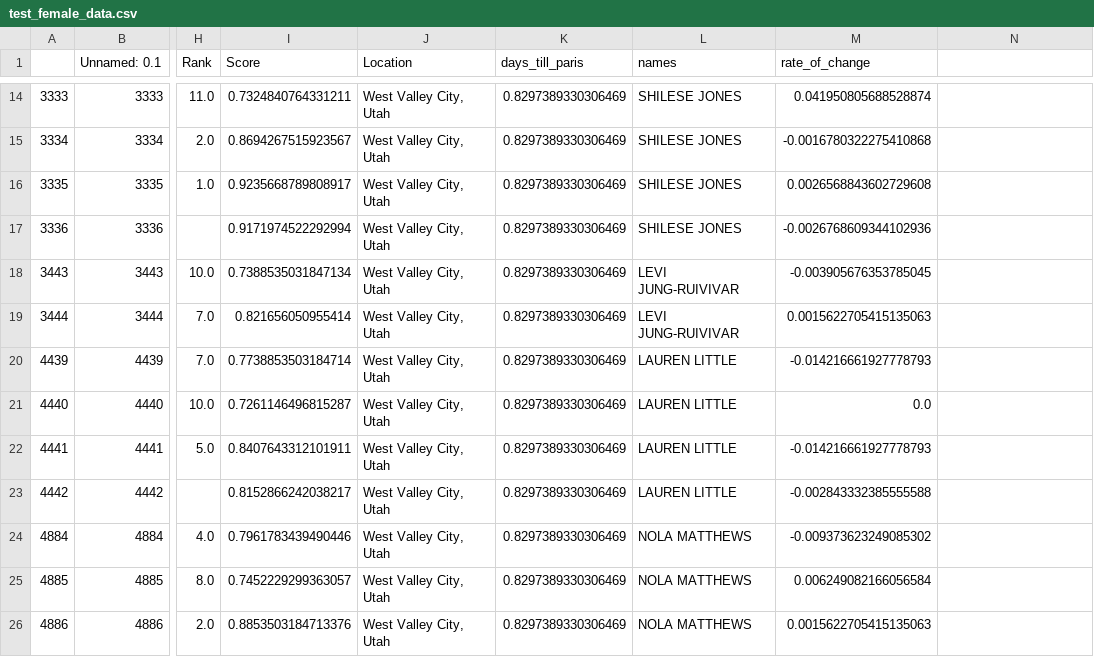
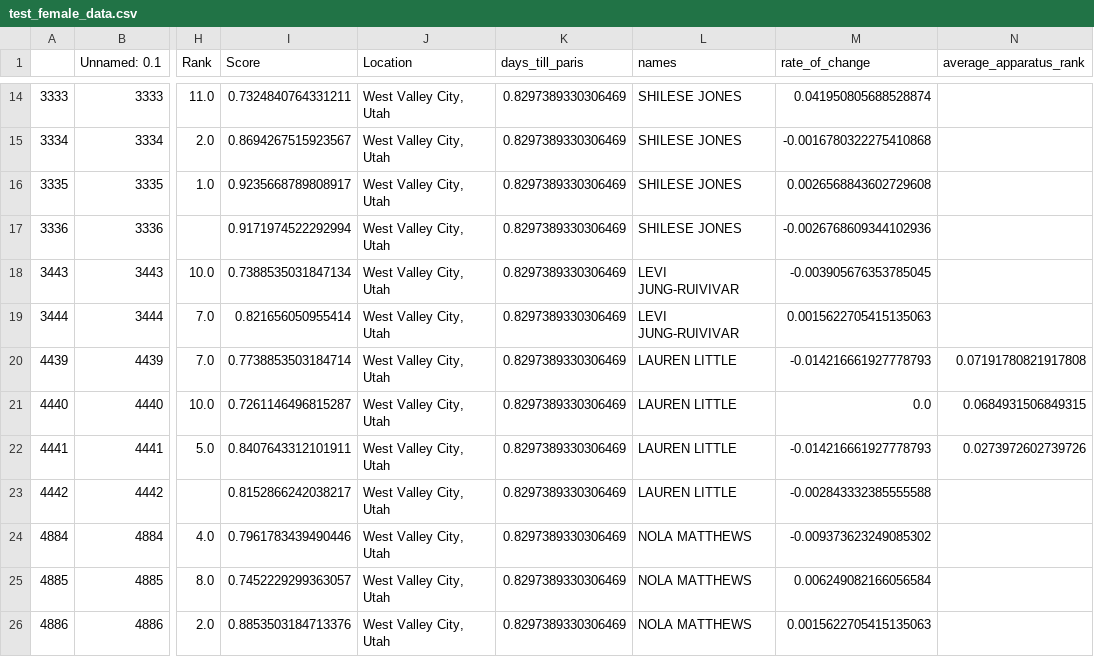
Before and after one commit to rsethi21/dataChallenge2023, a CSV file: data/test_female_data.csv, drawn as a sheet; only a part is shown, gaps mark what is left out; the diff names each change by its address in the sheet, - before the commit and + after, or states it on an @@ line.

```diff
--- a/data/test_female_data.csv
+++ b/data/test_female_data.csv
-N1: (empty)
+N1: average_apparatus_rank
-N20 (average_apparatus_rank): (empty)
+N20 (average_apparatus_rank): 0.07191780821917808
-N21 (average_apparatus_rank): (empty)
+N21 (average_apparatus_rank): 0.0684931506849315
-N22 (average_apparatus_rank): (empty)
+N22 (average_apparatus_rank): 0.0273972602739726
```
Also changed, not shown: data/test_male_data.csv, 7 other files.
